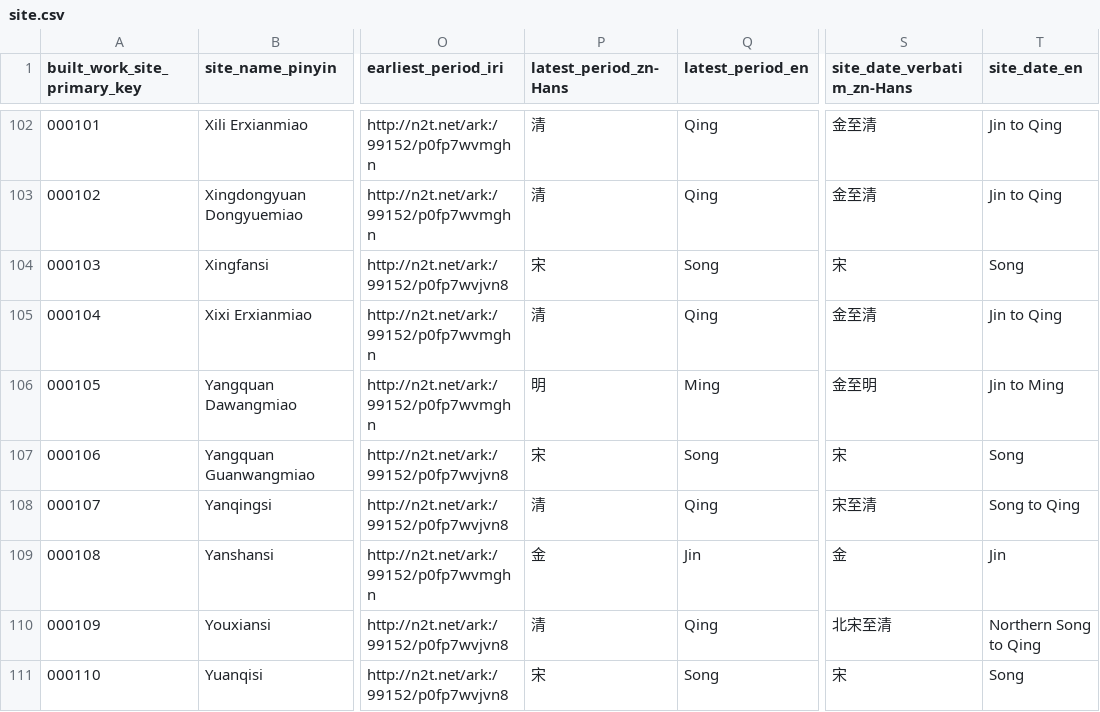
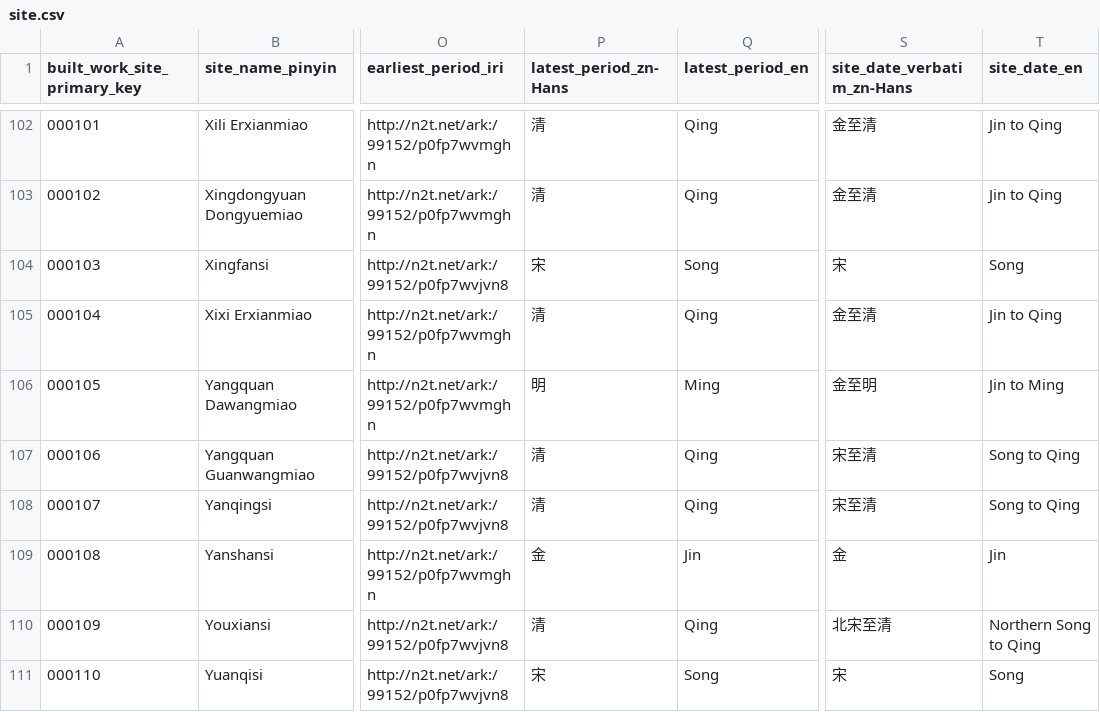
Before and after one commit to VandyVRC/tcadrt, a CSV file: site/site.csv, drawn as a sheet; only a part is shown, gaps mark what is left out; the diff names each change by its address in the sheet, - before the commit and + after, or states it on an @@ line.

Commit message:
modified dates for Yangquan Guanwangmiao

```diff
--- a/site/site.csv
+++ b/site/site.csv
-P107 (latest_period_zn-Hans): 宋
+P107 (latest_period_zn-Hans): 清
-Q107 (latest_period_en): Song
+Q107 (latest_period_en): Qing
-S107 (site_date_verbatim_zn-Hans): 宋
+S107 (site_date_verbatim_zn-Hans): 宋至清
-T107 (site_date_en): Song
+T107 (site_date_en): Song to Qing
```
Also changed, not shown: 1 other file.
